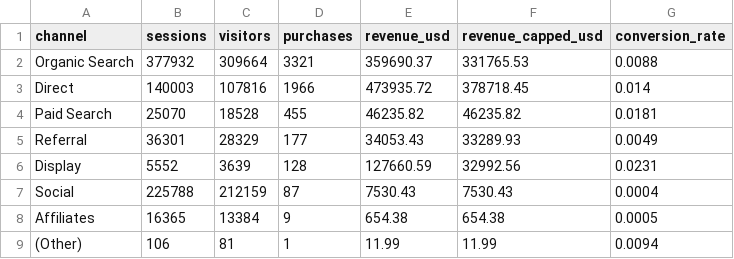
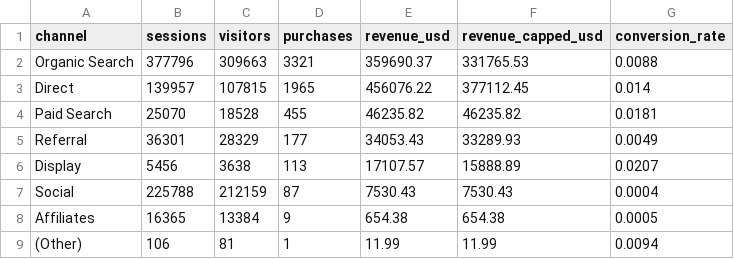
Before and after one commit to Pann13223029/merch-store-marketing-case-study, a CSV file: dashboard/data/channel_profile.csv, drawn as a sheet.

```diff
--- a/dashboard/data/channel_profile.csv
+++ b/dashboard/data/channel_profile.csv
@@ -1,7 +1,7 @@
 channel,sessions,visitors,purchases,revenue_usd,revenue_capped_usd,conversion_rate
-Organic Search,377932,309664,3321,359690.37,331765.53,0.0088
-Direct,140003,107816,1966,473935.72,378718.45,0.014
+Organic Search,377796,309663,3321,359690.37,331765.53,0.0088
+Direct,139957,107815,1965,456076.22,377112.45,0.014
 Paid Search,25070,18528,455,46235.82,46235.82,0.0181
 Referral,36301,28329,177,34053.43,33289.93,0.0049
-Display,5552,3639,128,127660.59,32992.56,0.0231
+Display,5456,3638,113,17107.57,15888.89,0.0207
 Social,225788,212159,87,7530.43,7530.43,0.0004
```
Also changed, not shown: dashboard/data/attribution_credit.csv, dashboard/data/monthly_channel.csv, 18 other files.
